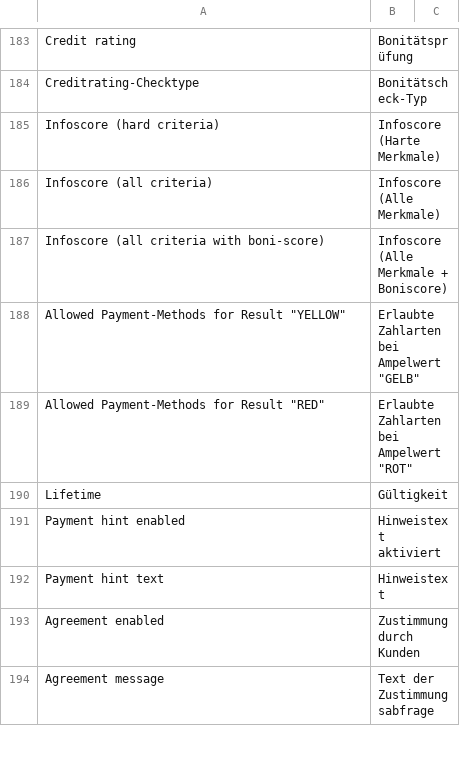
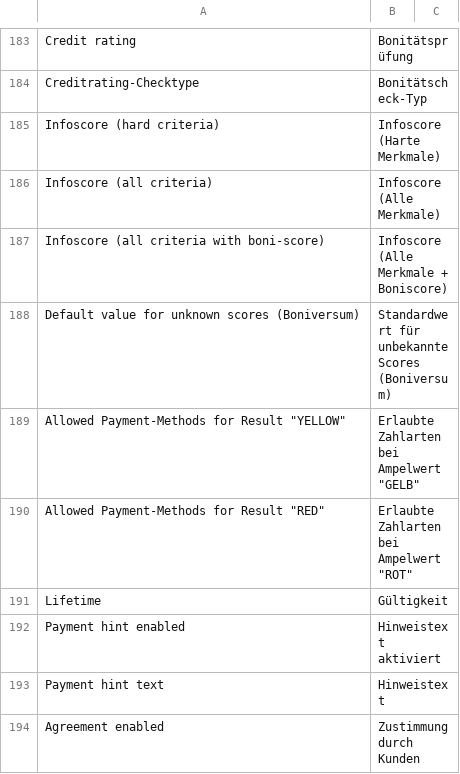
Before and after one commit to PAYONE-GmbH/magento-1, a CSV file: app/locale/de_DE/Payone_Core.csv, drawn as a sheet; only a part is shown, gaps mark what is left out; the shorter side is filled out with more unchanged rows.

Commit message:
MAGE-309 - Add default score option for unknown Boniversum VERITA scores

```diff
--- a/app/locale/de_DE/Payone_Core.csv
+++ b/app/locale/de_DE/Payone_Core.csv
@@ -187,2 +187,3 @@
 "Infoscore (all criteria with boni-score)","Infoscore (Alle Merkmale + Boniscore)"
+"Default value for unknown scores (Boniversum)","Standardwert für unbekannte Scores (Boniversum)"
 "Allowed Payment-Methods for Result ""YELLOW""","Erlaubte Zahlarten bei Ampelwert ""GELB"""
```
Also changed, not shown: 3 other files.
